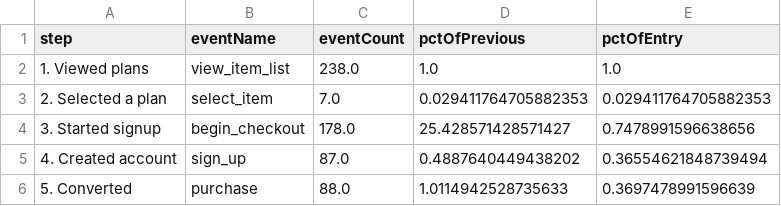
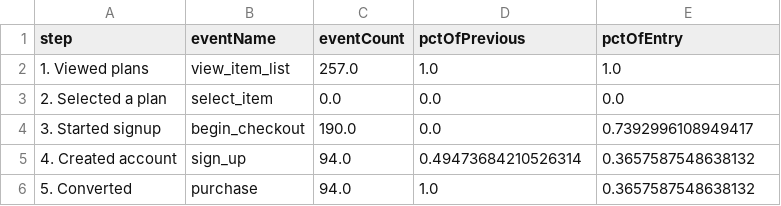
Before and after one commit to damondrc/ga4-reporting-automation, a CSV file: report/data/funnel.csv, drawn as a sheet.

```diff
--- a/report/data/funnel.csv
+++ b/report/data/funnel.csv
@@ -1,6 +1,6 @@
 step,eventName,eventCount,pctOfPrevious,pctOfEntry
-1. Viewed plans,view_item_list,238.0,1.0,1.0
-2. Selected a plan,select_item,7.0,0.029411764705882353,0.029411764705882353
-3. Started signup,begin_checkout,178.0,25.428571428571427,0.7478991596638656
-4. Created account,sign_up,87.0,0.4887640449438202,0.36554621848739494
-5. Converted,purchase,88.0,1.0114942528735633,0.3697478991596639
+1. Viewed plans,view_item_list,257.0,1.0,1.0
+2. Selected a plan,select_item,0.0,0.0,0.0
+3. Started signup,begin_checkout,190.0,0.0,0.7392996108949417
+4. Created account,sign_up,94.0,0.49473684210526314,0.3657587548638132
+5. Converted,purchase,94.0,1.0,0.3657587548638132
```
Also changed, not shown: data/public/daily_kpis.csv, data/public/funnel.csv, 11 other files.
